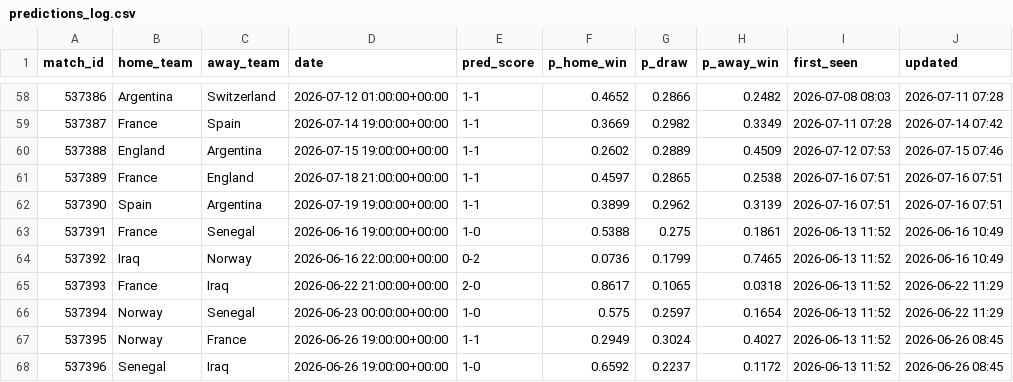
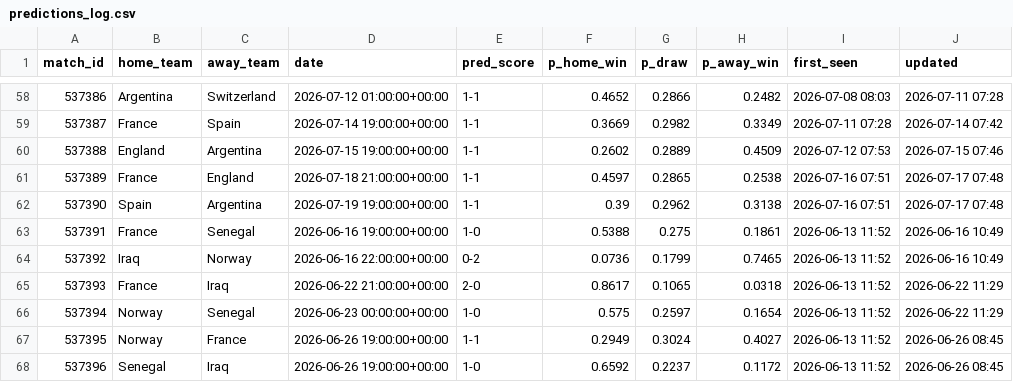
Before and after one commit to jamousibechir/pronostic-cdm, a CSV file: predictions_log.csv, drawn as a sheet; only a part is shown, gaps mark what is left out.

```diff
--- a/predictions_log.csv
+++ b/predictions_log.csv
@@ -60,4 +60,4 @@ match_id,home_team,away_team,date,pred_score,p_home_win,p_draw,p_away_win,first_
 537388,England,Argentina,2026-07-15 19:00:00+00:00,1-1,0.2602,0.2889,0.4509,2026-07-12 07:53,2026-07-15 07:46
-537389,France,England,2026-07-18 21:00:00+00:00,1-1,0.4597,0.2865,0.2538,2026-07-16 07:51,2026-07-16 07:51
-537390,Spain,Argentina,2026-07-19 19:00:00+00:00,1-1,0.3899,0.2962,0.3139,2026-07-16 07:51,2026-07-16 07:51
+537389,France,England,2026-07-18 21:00:00+00:00,1-1,0.4597,0.2865,0.2538,2026-07-16 07:51,2026-07-17 07:48
+537390,Spain,Argentina,2026-07-19 19:00:00+00:00,1-1,0.39,0.2962,0.3138,2026-07-16 07:51,2026-07-17 07:48
 537391,France,Senegal,2026-06-16 19:00:00+00:00,1-0,0.5388,0.275,0.1861,2026-06-13 11:52,2026-06-16 10:49
```
Also changed, not shown: 1 other file.
